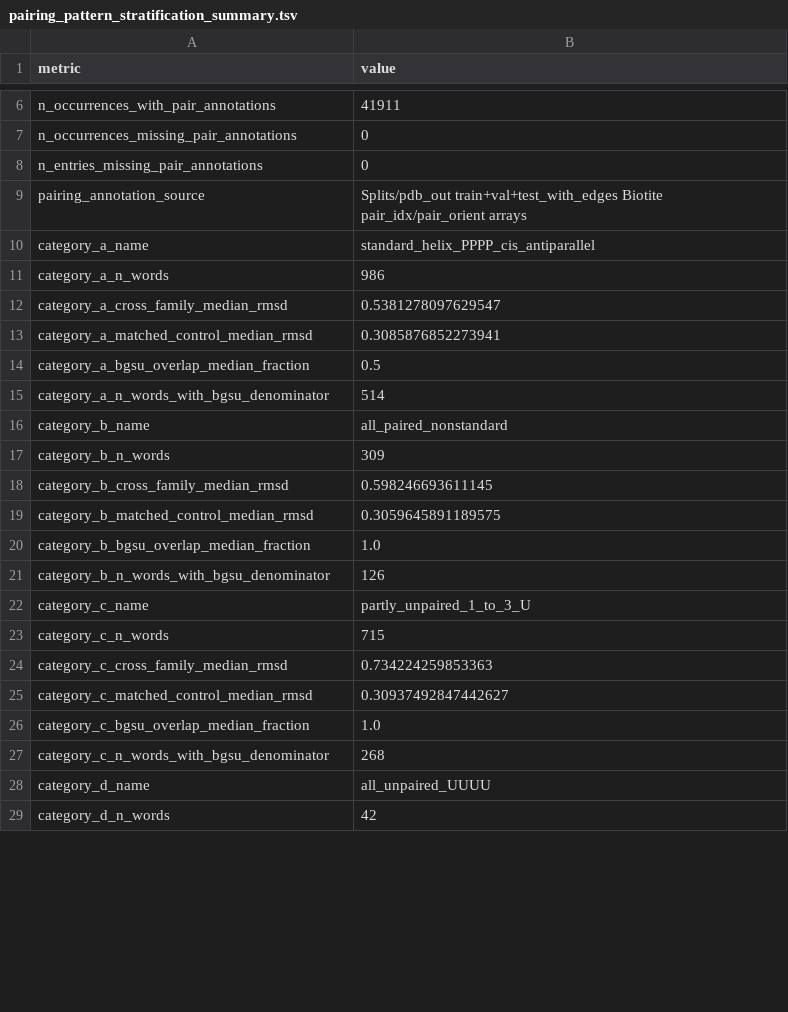
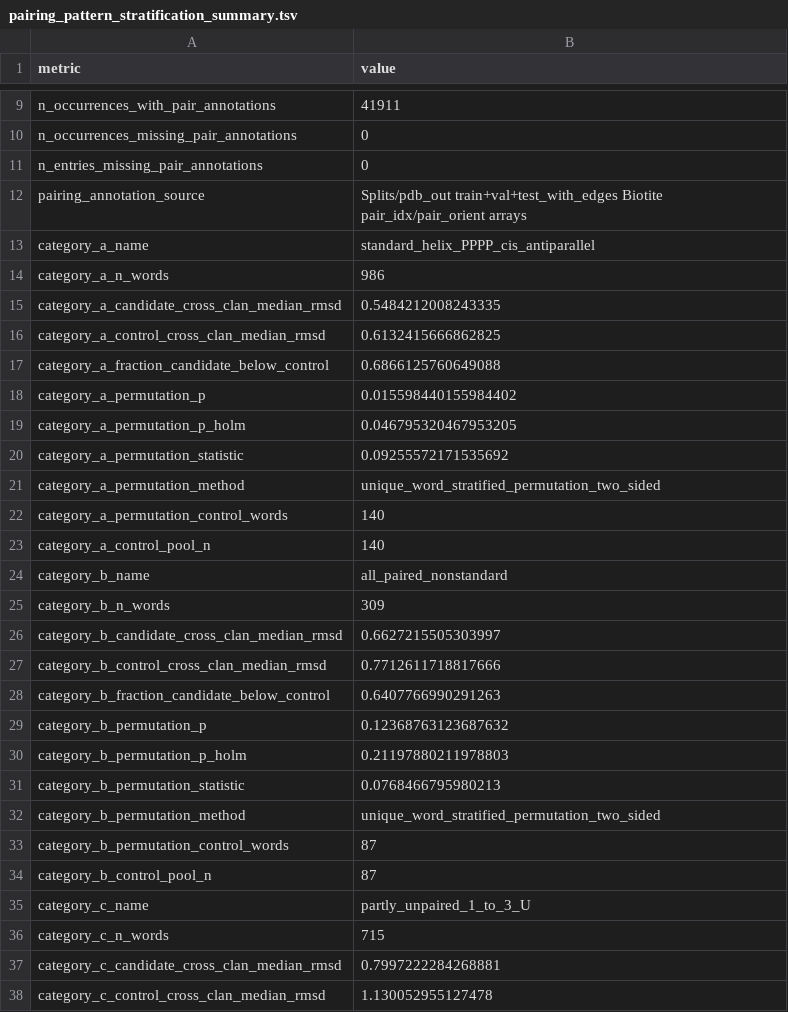
Before and after one commit to Cassie818/RFoldSearch-analysis, a TSV file: files/motifs/word_controls/pairing_pattern_stratification_summary.tsv, drawn as a sheet; only a part is shown, gaps mark what is left out; the shorter side is filled out with more unchanged rows; removed rows and columns are numbered as before the commit, all else as after; the diff covers the shown part only; the diff names each change by its address in the sheet, - before the commit and + after, or states it on an @@ line.

```diff
--- a/files/motifs/word_controls/pairing_pattern_stratification_summary.tsv
+++ b/files/motifs/word_controls/pairing_pattern_stratification_summary.tsv
-row 12: category_a_cross_family_median_rmsd | 0.5381278097629547
-row 13: category_a_matched_control_median_rmsd | 0.3085876852273941
-row 14: category_a_bgsu_overlap_median_fraction | 0.5
-row 15: category_a_n_words_with_bgsu_denominator | 514
+row 15: category_a_candidate_cross_clan_median_rmsd | 0.5484212008243335
+row 16: category_a_control_cross_clan_median_rmsd | 0.6132415666862825
+row 17: category_a_fraction_candidate_below_control | 0.6866125760649088
+row 18: category_a_permutation_p | 0.015598440155984402
+row 19: category_a_permutation_p_holm | 0.046795320467953205
+row 20: category_a_permutation_statistic | 0.09255572171535692
+row 21: category_a_permutation_method | unique_word_stratified_permutation_two_sided
+row 22: category_a_permutation_control_words | 140
+row 23: category_a_control_pool_n | 140
-row 18: category_b_cross_family_median_rmsd | 0.598246693611145
-row 19: category_b_matched_control_median_rmsd | 0.3059645891189575
-row 20: category_b_bgsu_overlap_median_fraction | 1.0
-row 21: category_b_n_words_with_bgsu_denominator | 126
+row 26: category_b_candidate_cross_clan_median_rmsd | 0.6627215505303997
+row 27: category_b_control_cross_clan_median_rmsd | 0.7712611718817666
+row 28: category_b_fraction_candidate_below_control | 0.6407766990291263
+row 29: category_b_permutation_p | 0.12368763123687632
+row 30: category_b_permutation_p_holm | 0.21197880211978803
+row 31: category_b_permutation_statistic | 0.0768466795980213
+row 32: category_b_permutation_method | unique_word_stratified_permutation_two_sided
+row 33: category_b_permutation_control_words | 87
+row 34: category_b_control_pool_n | 87
-row 24: category_c_cross_family_median_rmsd | 0.734224259853363
-row 25: category_c_matched_control_median_rmsd | 0.30937492847442627
-row 26: category_c_bgsu_overlap_median_fraction | 1.0
-row 27: category_c_n_words_with_bgsu_denominator | 268
+row 37: category_c_candidate_cross_clan_median_rmsd | 0.7997222284268881
+row 38: category_c_control_cross_clan_median_rmsd | 1.130052955127478
```
Also changed, not shown: 27 added rows, 10 removed rows and 1 edited cell elsewhere in this file, files/motifs/known_motif_core_dssr_pair_conservation_instances_production_new.tsv, files/motifs/known_motif_core_matches_production_new_relabel_manifest.tsv, 27 other files.
